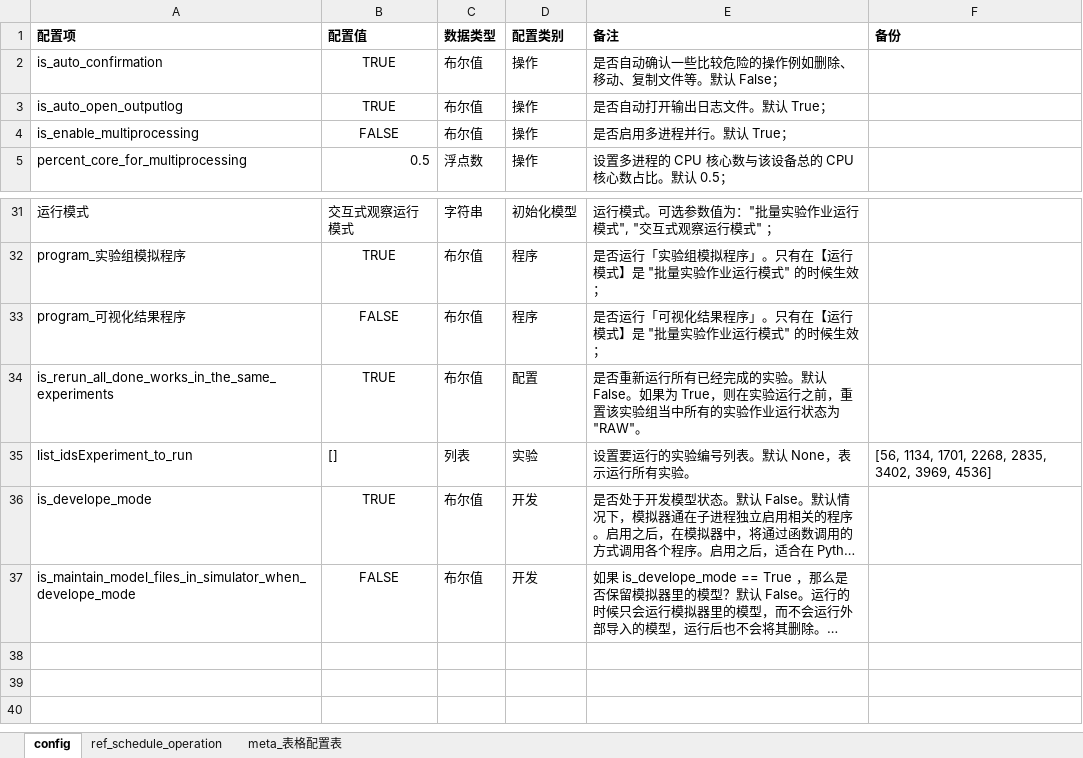
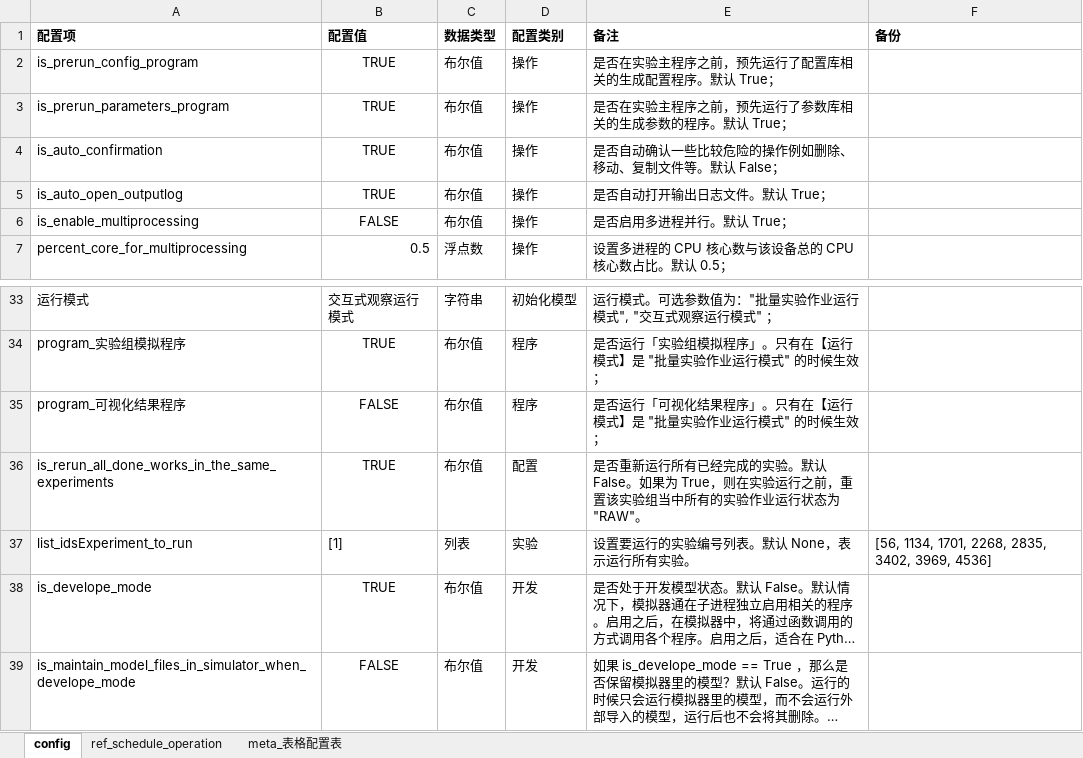
Before and after one commit to EntelechySystem/ComplexIntelligenceSystem, an Excel workbook: ComplexIntelligenceSystem_python/Libraries/ConfigsLibrary/config_test/config.xlsx, sheet config, drawn as a sheet; only a part is shown, gaps mark what is left out; long unchanged cells end in …; values as stored, in another font and other column widths than the file's, no borders; addresses are those after the commit; the diff names each change by its address in the sheet, - before the commit and + after, or states it on an @@ line.

```diff
--- a/ComplexIntelligenceSystem_python/Libraries/ConfigsLibrary/config_test/config.xlsx (sheet config)
+++ b/ComplexIntelligenceSystem_python/Libraries/ConfigsLibrary/config_test/config.xlsx (sheet config)
+row 2: is_prerun_config_program | TRUE | 布尔值 | 操作 | 是否在实验主程序之前，预先运行了配置库相关的生成配置程序。默认 True；
+row 3: is_prerun_parameters_program | TRUE | 布尔值 | 操作 | 是否在实验主程序之前，预先运行了参数库相关的生成参数的程序。默认 True；
-B37 (配置值): []
+B37 (配置值): [1]
```
Also changed, not shown: 1 other file.
